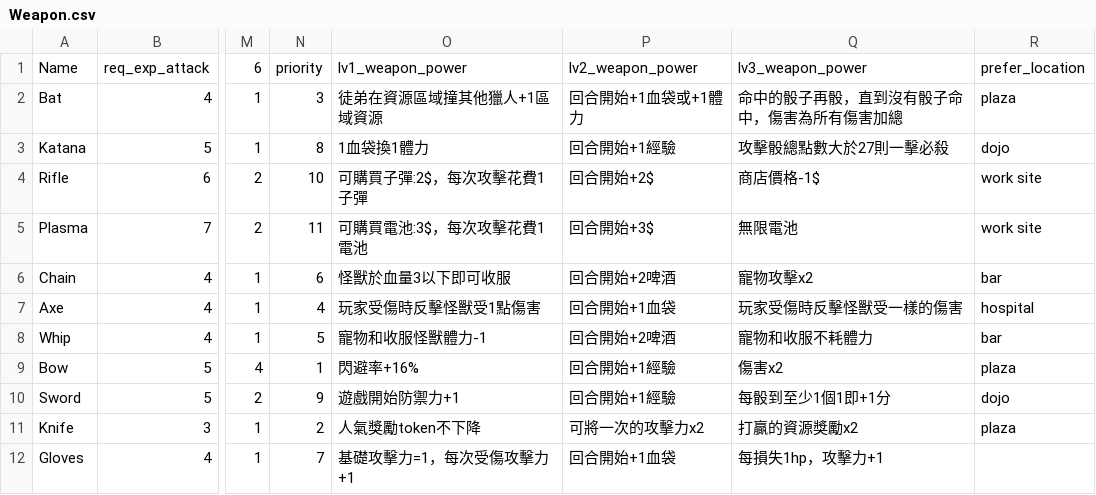
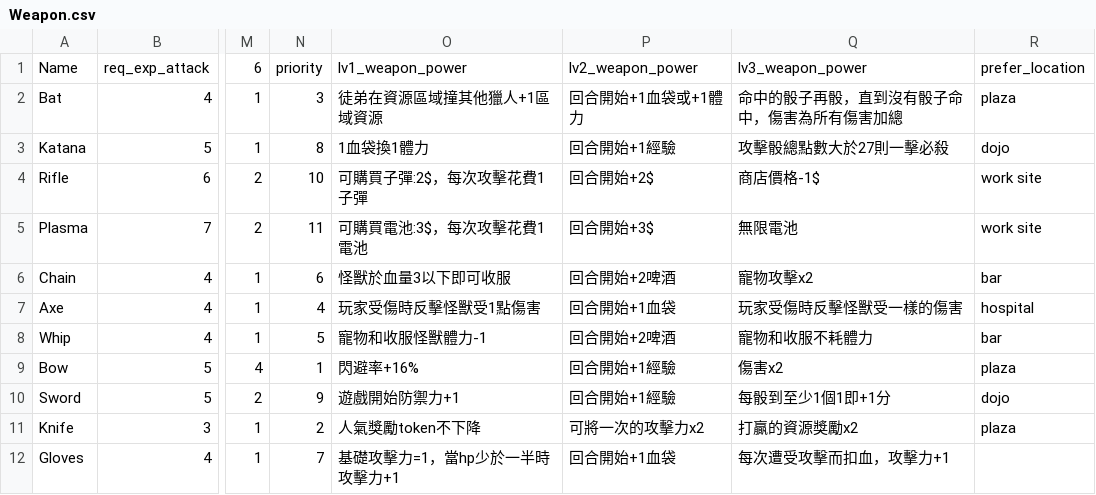
Before and after one commit to dranpencil/Hunter, a CSV file: Weapon.csv, drawn as a sheet; only a part is shown, gaps mark what is left out; the diff names each change by its address in the sheet, - before the commit and + after, or states it on an @@ line.

```diff
--- a/Weapon.csv
+++ b/Weapon.csv
-O12: 基礎攻擊力=1，每次受傷攻擊力+1
+O12: 基礎攻擊力=1，當hp少於一半時攻擊力+1
-Q12: 每損失1hp，攻擊力+1
+Q12: 每次遭受攻擊而扣血，攻擊力+1
```
Also changed, not shown: 1 other file.
